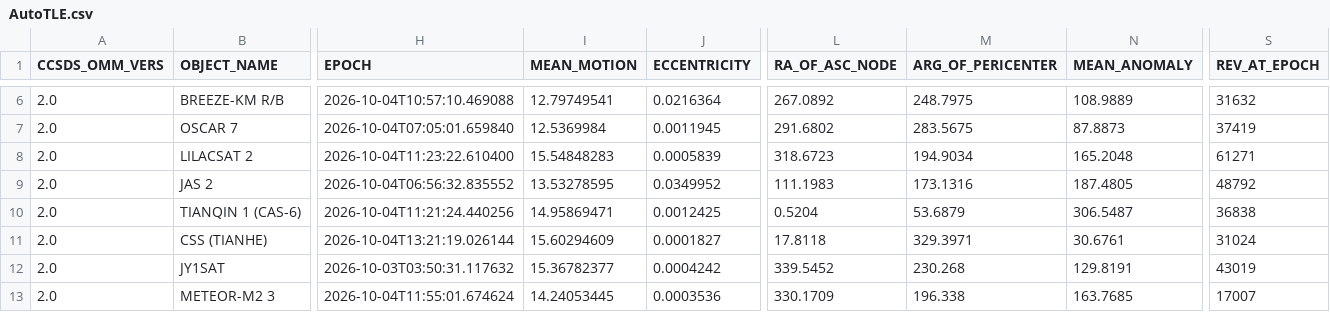
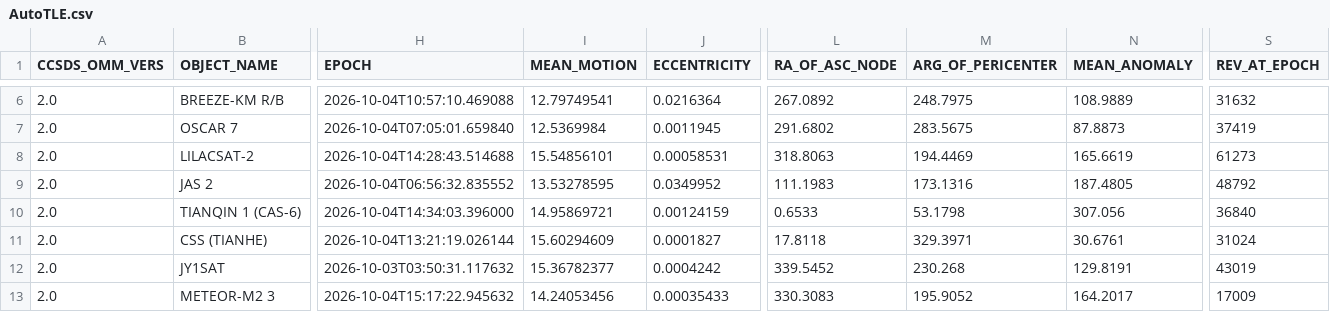
Before and after one commit to BI4PYM/AutoTLE, a CSV file: satellites/AutoTLE.csv, drawn as a sheet; only a part is shown, gaps mark what is left out; the diff covers the shown part only; the diff names each change by its address in the sheet, - before the commit and + after, or states it on an @@ line.

```diff
--- a/satellites/AutoTLE.csv
+++ b/satellites/AutoTLE.csv
-B8 (OBJECT_NAME): LILACSAT 2
+B8 (OBJECT_NAME): LILACSAT-2
-H8 (EPOCH): 2026-10-04T11:23:22.610400
+H8 (EPOCH): 2026-10-04T14:28:43.514688
-I8 (MEAN_MOTION): 15.54848283
+I8 (MEAN_MOTION): 15.54856101
-J8 (ECCENTRICITY): 0.0005839
+J8 (ECCENTRICITY): 0.00058531
-L8 (RA_OF_ASC_NODE): 318.6723
+L8 (RA_OF_ASC_NODE): 318.8063
-M8 (ARG_OF_PERICENTER): 194.9034
+M8 (ARG_OF_PERICENTER): 194.4469
-N8 (MEAN_ANOMALY): 165.2048
+N8 (MEAN_ANOMALY): 165.6619
-S8 (REV_AT_EPOCH): 61271
+S8 (REV_AT_EPOCH): 61273
-H10 (EPOCH): 2026-10-04T11:21:24.440256
+H10 (EPOCH): 2026-10-04T14:34:03.396000
-I10 (MEAN_MOTION): 14.95869471
+I10 (MEAN_MOTION): 14.95869721
-J10 (ECCENTRICITY): 0.0012425
+J10 (ECCENTRICITY): 0.00124159
-L10 (RA_OF_ASC_NODE): 0.5204
+L10 (RA_OF_ASC_NODE): 0.6533
-M10 (ARG_OF_PERICENTER): 53.6879
+M10 (ARG_OF_PERICENTER): 53.1798
-N10 (MEAN_ANOMALY): 306.5487
+N10 (MEAN_ANOMALY): 307.056
-S10 (REV_AT_EPOCH): 36838
+S10 (REV_AT_EPOCH): 36840
-H13 (EPOCH): 2026-10-04T11:55:01.674624
+H13 (EPOCH): 2026-10-04T15:17:22.945632
-I13 (MEAN_MOTION): 14.24053445
+I13 (MEAN_MOTION): 14.24053456
-J13 (ECCENTRICITY): 0.0003536
+J13 (ECCENTRICITY): 0.00035433
-L13 (RA_OF_ASC_NODE): 330.1709
+L13 (RA_OF_ASC_NODE): 330.3083
-M13 (ARG_OF_PERICENTER): 196.338
+M13 (ARG_OF_PERICENTER): 195.9052
-N13 (MEAN_ANOMALY): 163.7685
+N13 (MEAN_ANOMALY): 164.2017
-S13 (REV_AT_EPOCH): 17007
+S13 (REV_AT_EPOCH): 17009
```
Also changed, not shown: 130 edited cells elsewhere in this file, 8 other files.
